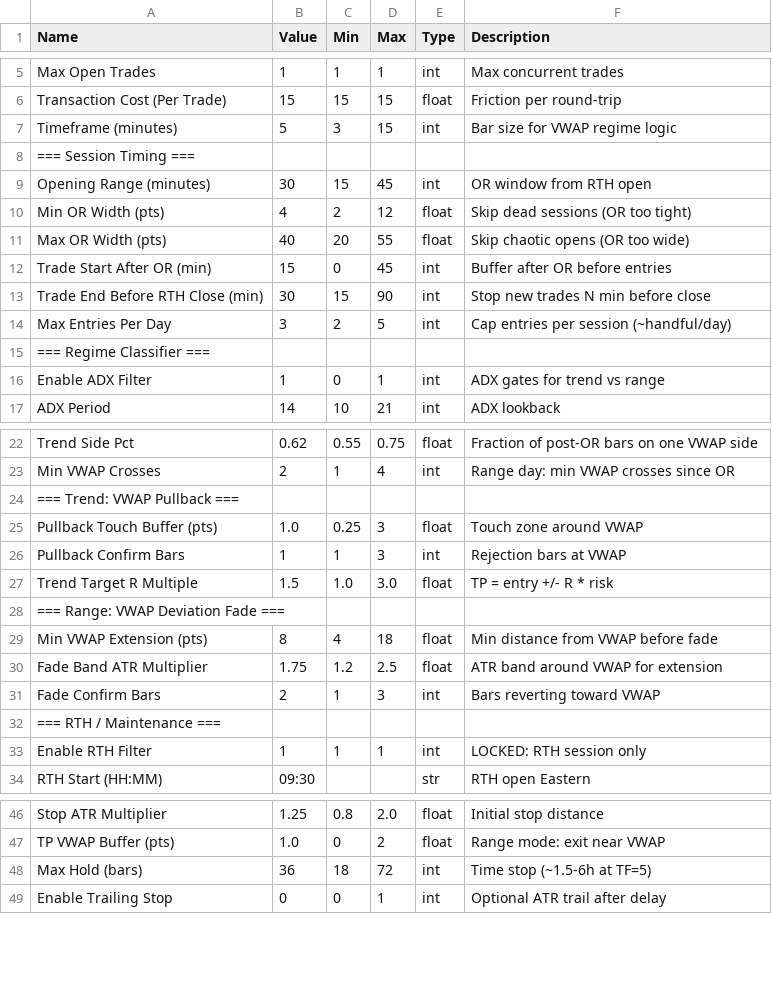
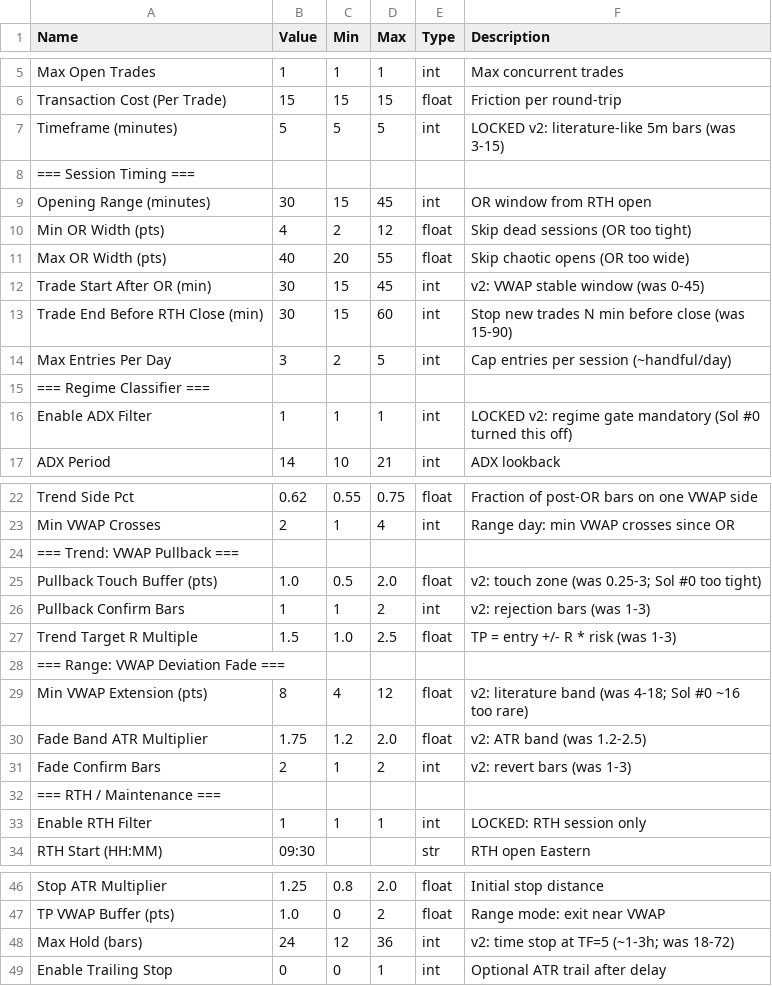
Before and after one commit to deckerson-314/es-trading-system, a CSV file: strategies/vwap_regime/parameters/vwap_regime_strategy_params.csv, drawn as a sheet; only a part is shown, gaps mark what is left out; the diff covers the shown part only.

```diff
--- a/strategies/vwap_regime/parameters/vwap_regime_strategy_params.csv
+++ b/strategies/vwap_regime/parameters/vwap_regime_strategy_params.csv
@@ -6,3 +6,3 @@ Max Open Trades,1,1,1,int,Max concurrent trades
 Transaction Cost (Per Trade),15,15,15,float,Friction per round-trip
-Timeframe (minutes),5,3,15,int,Bar size for VWAP regime logic
+Timeframe (minutes),5,5,5,int,LOCKED v2: literature-like 5m bars (was 3-15)
 === Session Timing ===,,,,,
@@ -11,7 +11,7 @@ Min OR Width (pts),4,2,12,float,Skip dead sessions (OR too tight)
 Max OR Width (pts),40,20,55,float,Skip chaotic opens (OR too wide)
-Trade Start After OR (min),15,0,45,int,Buffer after OR before entries
-Trade End Before RTH Close (min),30,15,90,int,Stop new trades N min before close
+Trade Start After OR (min),30,15,45,int,v2: VWAP stable window (was 0-45)
+Trade End Before RTH Close (min),30,15,60,int,Stop new trades N min before close (was 15-90)
 Max Entries Per Day,3,2,5,int,Cap entries per session (~handful/day)
 === Regime Classifier ===,,,,,
-Enable ADX Filter,1,0,1,int,ADX gates for trend vs range
+Enable ADX Filter,1,1,1,int,LOCKED v2: regime gate mandatory (Sol #0 turned this off)
 ADX Period,14,10,21,int,ADX lookback
@@ -24,9 +24,9 @@ Min VWAP Crosses,2,1,4,int,Range day: min VWAP crosses since OR
 === Trend: VWAP Pullback ===,,,,,
-Pullback Touch Buffer (pts),1.0,0.25,3,float,Touch zone around VWAP
-Pullback Confirm Bars,1,1,3,int,Rejection bars at VWAP
-Trend Target R Multiple,1.5,1.0,3.0,float,TP = entry +/- R * risk
+Pullback Touch Buffer (pts),1.0,0.5,2.0,float,v2: touch zone (was 0.25-3; Sol #0 too tight)
+Pullback Confirm Bars,1,1,2,int,v2: rejection bars (was 1-3)
+Trend Target R Multiple,1.5,1.0,2.5,float,TP = entry +/- R * risk (was 1-3)
 === Range: VWAP Deviation Fade ===,,,,,
-Min VWAP Extension (pts),8,4,18,float,Min distance from VWAP before fade
-Fade Band ATR Multiplier,1.75,1.2,2.5,float,ATR band around VWAP for extension
-Fade Confirm Bars,2,1,3,int,Bars reverting toward VWAP
+Min VWAP Extension (pts),8,4,12,float,v2: literature band (was 4-18; Sol #0 ~16 too rare)
+Fade Band ATR Multiplier,1.75,1.2,2.0,float,v2: ATR band (was 1.2-2.5)
+Fade Confirm Bars,2,1,2,int,v2: revert bars (was 1-3)
 === RTH / Maintenance ===,,,,,
@@ -47,3 +47,3 @@ Stop ATR Multiplier,1.25,0.8,2.0,float,Initial stop distance
 TP VWAP Buffer (pts),1.0,0,2,float,Range mode: exit near VWAP
-Max Hold (bars),36,18,72,int,Time stop (~1.5-6h at TF=5)
+Max Hold (bars),24,12,36,int,v2: time stop at TF=5 (~1-3h; was 18-72)
 Enable Trailing Stop,0,0,1,int,Optional ATR trail after delay
```
Also changed, not shown: 5 edited cells elsewhere in this file, 17 other files.
